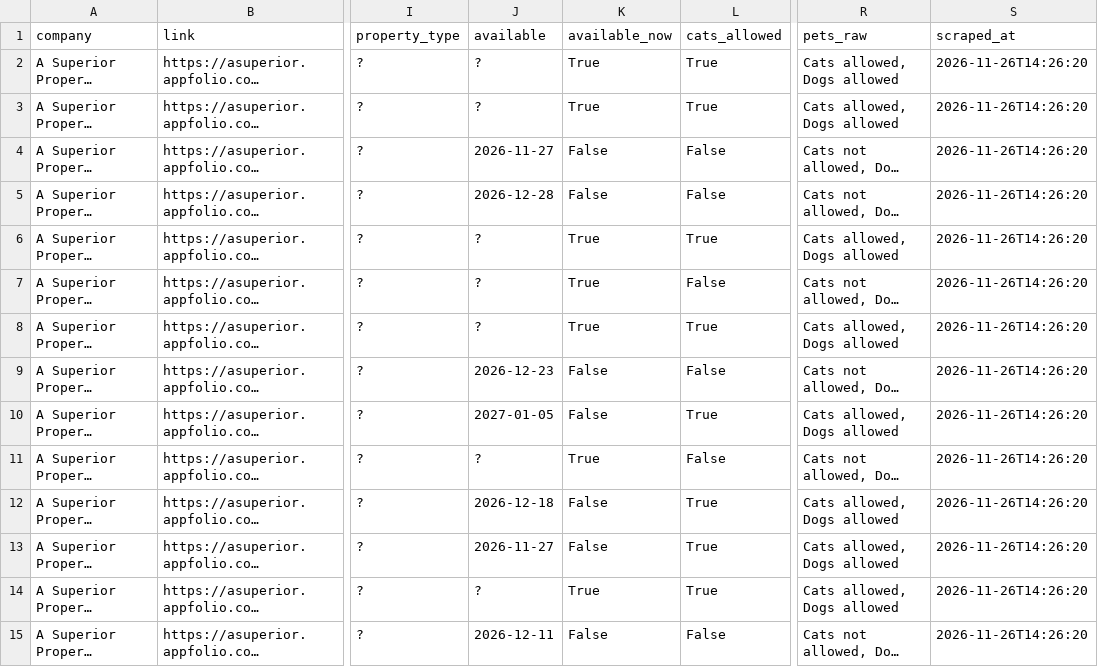
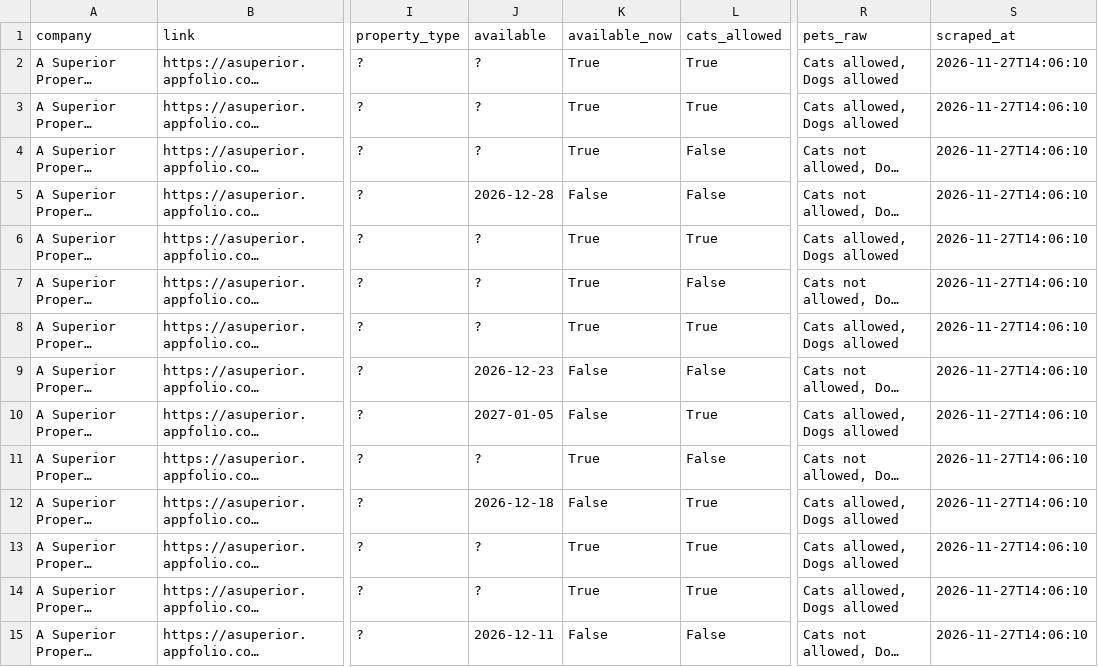
Before and after one commit to NBPub/bend_rentals, a CSV file: data/listings.csv, drawn as a sheet; only a part is shown, gaps mark what is left out; long unchanged cells end in …; the diff covers the shown part only; the diff names each change by its address in the sheet, - before the commit and + after, or states it on an @@ line.

```diff
--- a/data/listings.csv
+++ b/data/listings.csv
-S2:S15 (scraped_at): 2026-11-26T14:26:20
+S2:S15 (scraped_at): 2026-11-27T14:06:10
-J4 (available): 2026-11-27
+J4 (available): ?
-K4 (available_now): False
+K4 (available_now): True
-J13 (available): 2026-11-27
+J13 (available): ?
-K13 (available_now): False
+K13 (available_now): True
```
Also changed, not shown: 112 edited cells elsewhere in this file, 2 other files.
